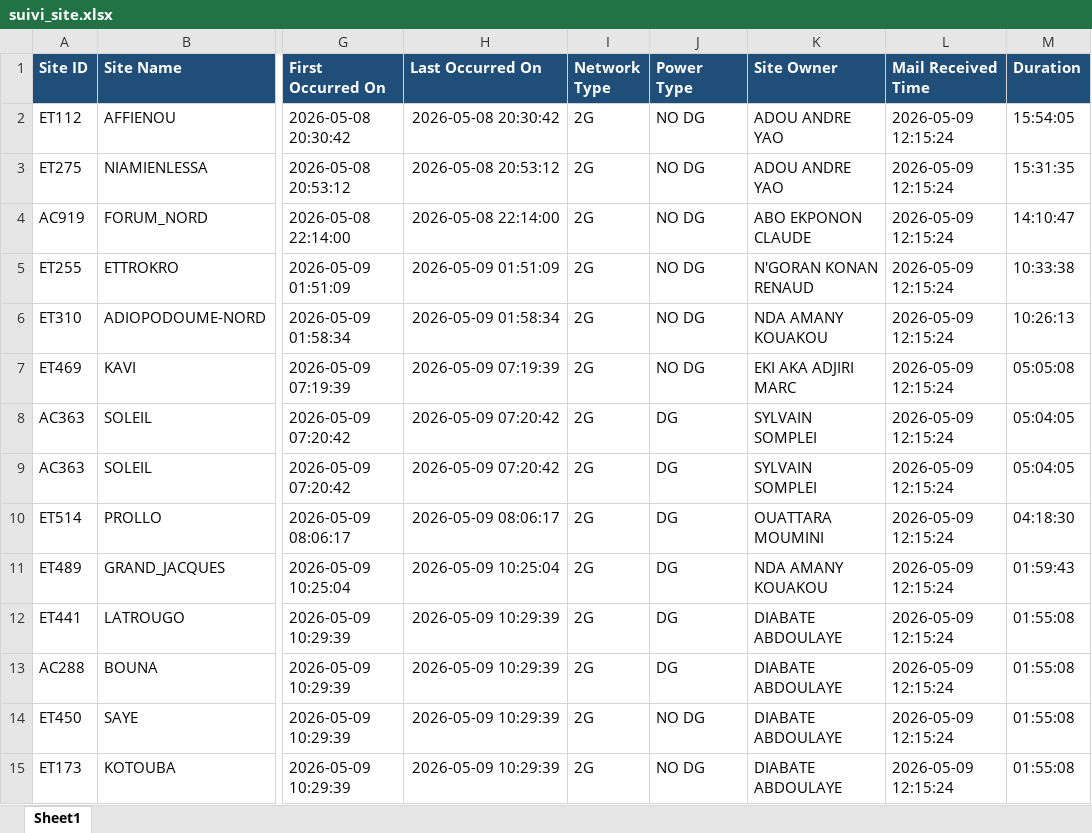
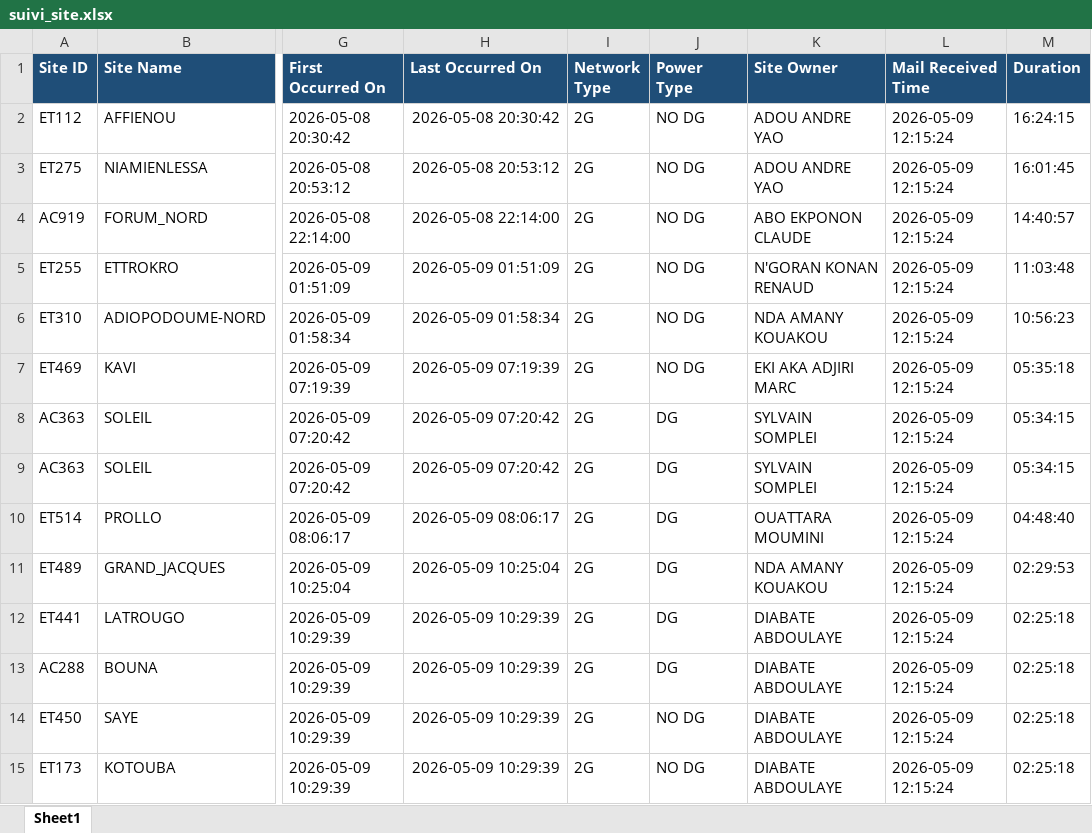
Before and after one commit to sdemcbc/suivi_nodes, an Excel workbook: suivi_site.xlsx, sheet Sheet1, drawn as a sheet; only a part is shown, gaps mark what is left out; values as stored, in another font and other column widths than the file's, no borders; the diff covers the shown part only; the diff names each change by its address in the sheet, - before the commit and + after, or states it on an @@ line.

Commit message:
Auto update (2026-05-09 13:02:42) | Files: suivi_site.xlsx suivi_vswr.xlsx

```diff
--- a/suivi_site.xlsx (sheet Sheet1)
+++ b/suivi_site.xlsx (sheet Sheet1)
-M2 (Duration): 15:54:05
+M2 (Duration): 16:24:15
-M3 (Duration): 15:31:35
+M3 (Duration): 16:01:45
-M4 (Duration): 14:10:47
+M4 (Duration): 14:40:57
-M5 (Duration): 10:33:38
+M5 (Duration): 11:03:48
-M6 (Duration): 10:26:13
+M6 (Duration): 10:56:23
-M7 (Duration): 05:05:08
+M7 (Duration): 05:35:18
-M8:M9 (Duration): 05:04:05
+M8:M9 (Duration): 05:34:15
-M10 (Duration): 04:18:30
+M10 (Duration): 04:48:40
-M11 (Duration): 01:59:43
+M11 (Duration): 02:29:53
-M12:M15 (Duration): 01:55:08
+M12:M15 (Duration): 02:25:18
```
Also changed, not shown: 170 edited cells elsewhere in this sheet, suivi_vswr.xlsx.
